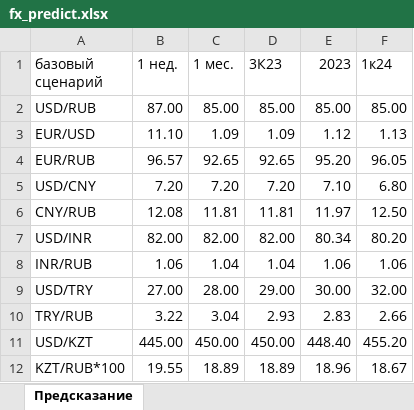
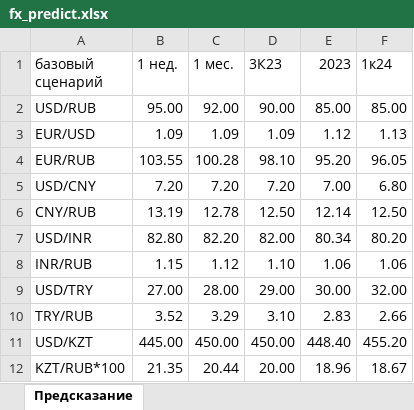
Before and after one commit to freekode1ko/FinGigaChat, an Excel workbook: sources/tables/fx_predict.xlsx, sheet Предсказание, drawn as a sheet; values as stored, in another font and other column widths than the file's, no borders; the diff names each change by its address in the sheet, - before the commit and + after, or states it on an @@ line.

Commit message:
changed fx_predict

```diff
--- a/sources/tables/fx_predict.xlsx (sheet Предсказание)
+++ b/sources/tables/fx_predict.xlsx (sheet Предсказание)
-B2 (1 нед.): 87.00
+B2 (1 нед.): 95.00
-C2 (1 мес.): 85.00
+C2 (1 мес.): 92.00
-D2 (3К23): 85.00
+D2 (3К23): 90.00
-B3 (1 нед.): 11.10
+B3 (1 нед.): 1.09
-B4 (1 нед.): 96.57
+B4 (1 нед.): 103.55
-C4 (1 мес.): 92.65
+C4 (1 мес.): 100.28
-D4 (3К23): 92.65
+D4 (3К23): 98.10
-E5 (2023): 7.10
+E5 (2023): 7.00
-B6 (1 нед.): 12.08
+B6 (1 нед.): 13.19
-C6 (1 мес.): 11.81
+C6 (1 мес.): 12.78
-D6 (3К23): 11.81
+D6 (3К23): 12.50
-E6 (2023): 11.97
+E6 (2023): 12.14
-B7 (1 нед.): 82.00
+B7 (1 нед.): 82.80
-C7 (1 мес.): 82.00
+C7 (1 мес.): 82.20
-B8 (1 нед.): 1.06
+B8 (1 нед.): 1.15
-C8 (1 мес.): 1.04
+C8 (1 мес.): 1.12
-D8 (3К23): 1.04
+D8 (3К23): 1.10
-B10 (1 нед.): 3.22
+B10 (1 нед.): 3.52
-C10 (1 мес.): 3.04
+C10 (1 мес.): 3.29
-D10 (3К23): 2.93
+D10 (3К23): 3.10
-B12 (1 нед.): 19.55
+B12 (1 нед.): 21.35
-C12 (1 мес.): 18.89
+C12 (1 мес.): 20.44
-D12 (3К23): 18.89
+D12 (3К23): 20.00
```
